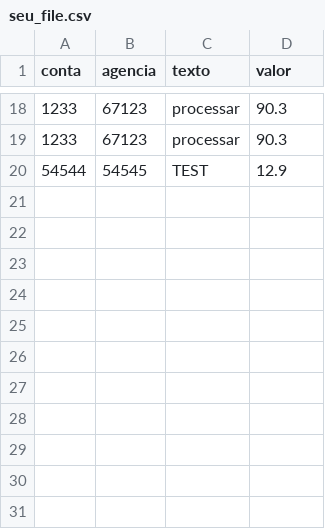
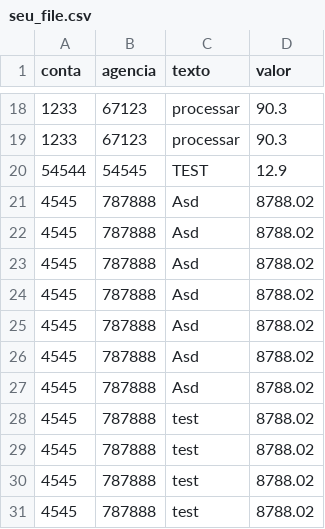
Before and after one commit to PauloSergio-0/Desenvolvimento_rapido, a CSV file: data/seu_file.csv, drawn as a sheet; only a part is shown, gaps mark what is left out; the diff names each change by its address in the sheet, - before the commit and + after, or states it on an @@ line.

```diff
--- a/data/seu_file.csv
+++ b/data/seu_file.csv
+row 21: 4545 | 787888 | Asd | 8788.02
+row 22: 4545 | 787888 | Asd | 8788.02
+row 23: 4545 | 787888 | Asd | 8788.02
+row 24: 4545 | 787888 | Asd | 8788.02
+row 25: 4545 | 787888 | Asd | 8788.02
+row 26: 4545 | 787888 | Asd | 8788.02
+row 27: 4545 | 787888 | Asd | 8788.02
+row 28: 4545 | 787888 | test | 8788.02
+row 29: 4545 | 787888 | test | 8788.02
+row 30: 4545 | 787888 | test | 8788.02
+row 31: 4545 | 787888 | test | 8788.02
```
Also changed, not shown: 2 other files.
